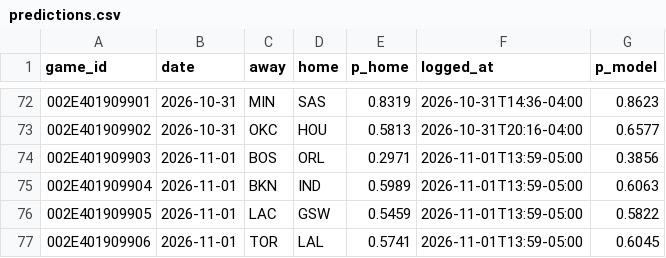
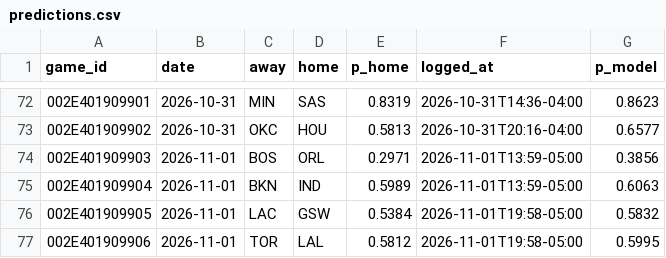
Before and after one commit to eseto9/NBA-Model, a CSV file: log/predictions.csv, drawn as a sheet; only a part is shown, gaps mark what is left out.

```diff
--- a/log/predictions.csv
+++ b/log/predictions.csv
@@ -75,3 +75,3 @@ game_id,date,away,home,p_home,logged_at,p_model
 002E401909904,2026-11-01,BKN,IND,0.5989,2026-11-01T13:59-05:00,0.6063
-002E401909905,2026-11-01,LAC,GSW,0.5459,2026-11-01T13:59-05:00,0.5822
-002E401909906,2026-11-01,TOR,LAL,0.5741,2026-11-01T13:59-05:00,0.6045
+002E401909905,2026-11-01,LAC,GSW,0.5384,2026-11-01T19:58-05:00,0.5832
+002E401909906,2026-11-01,TOR,LAL,0.5812,2026-11-01T19:58-05:00,0.5995
```
Also changed, not shown: log/odds.csv, log/rankings.csv, 15 other files.
